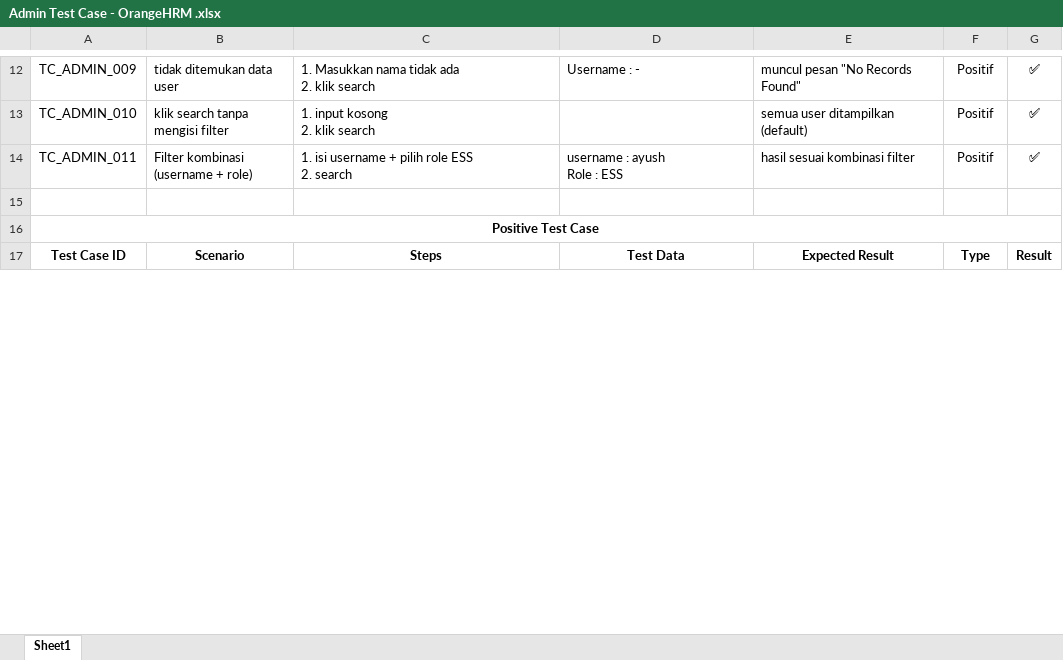
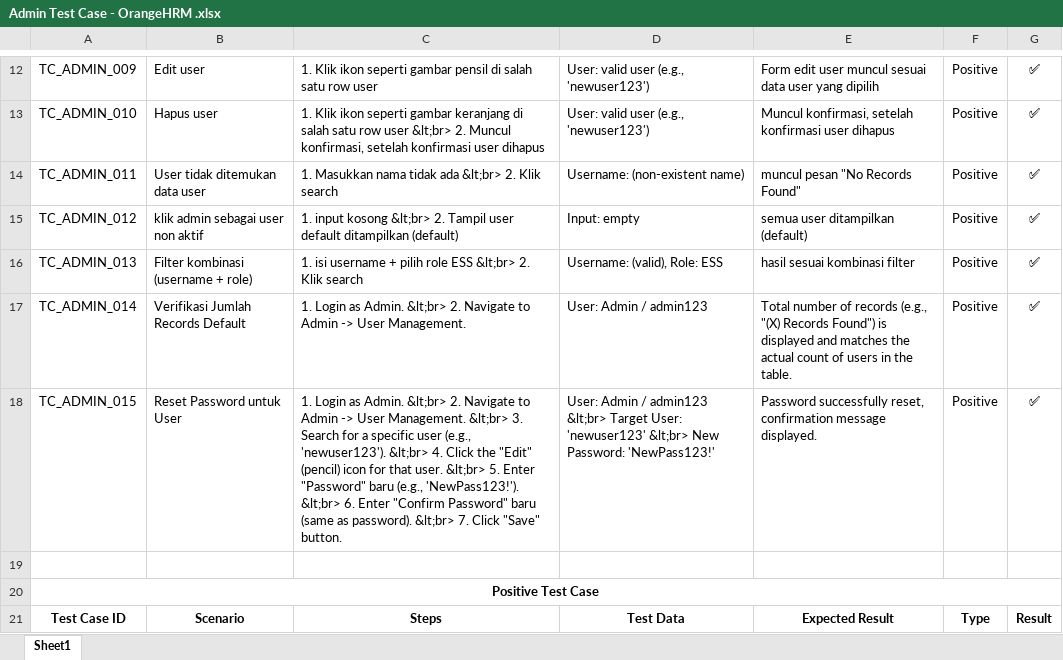
Before and after one commit to YTP27/QA-orangehrm-demo-porto, an Excel workbook: manual-test/Admin Test Case - OrangeHRM .xlsx, sheet Sheet1, drawn as a sheet; only a part is shown, gaps mark what is left out; values as stored, in another font and other column widths than the file's, no borders; charts and pictures not drawn; addresses are those after the commit; ↵ is a line break in a cell; the diff covers the shown part only; the diff names each change by its address in the sheet, - before the commit and + after, or states it on an @@ line.

```diff
--- a/manual-test/Admin Test Case - OrangeHRM .xlsx (sheet Sheet1)
+++ b/manual-test/Admin Test Case - OrangeHRM .xlsx (sheet Sheet1)
-B12: tidak ditemukan data user
+B12: Edit user
-C12: 1. Masukkan nama tidak ada ↵ 2. klik search
+C12: 1. Klik ikon seperti gambar pensil di salah satu row user
-D12: Username : -
+D12: User: valid user (e.g., 'newuser123')
-E12: muncul pesan "No Records Found"
+E12: Form edit user muncul sesuai data user yang dipilih
-F12:F13: Positif
+F12:F13: Positive
-B13: klik search tanpa mengisi filter
+B13: Hapus user
-C13: 1. input kosong ↵ 2. klik search
+C13: 1. Klik ikon seperti gambar keranjang di salah satu row user &lt;br> 2. Muncul konfirmasi, setelah konfirmasi user dihapus
-D13: (empty)
+D13: User: valid user (e.g., 'newuser123')
-E13: semua user ditampilkan (default)
+E13: Muncul konfirmasi, setelah konfirmasi user dihapus
+row 14: TC_ADMIN_011 | User tidak ditemukan data user | 1. Masukkan nama tidak ada &lt;br> 2. Klik search | Username: (non-existent name) | muncul pesan "No Records Found" | Positive | ✅
+row 15: TC_ADMIN_012 | klik admin sebagai user non aktif | 1. input kosong &lt;br> 2. Tampil user default ditampilkan (default) | Input: empty | semua user ditampilkan (default) | Positive | ✅
-A16: TC_ADMIN_011
+A16: TC_ADMIN_013
-C16: …role ESS ↵ 2. search
+C16: …role ESS &lt;br> 2. Klik search
-D16: username : ayush ↵ Role : ESS
+D16: Username: (valid), Role: ESS
-F16: Positif
+F16: Positive
+row 17: TC_ADMIN_014 | Verifikasi Jumlah Records Default | 1. Login as Admin. &lt;br> 2. Navigate to Admin -> User Management. | User: Admin / admin123 | Total number of records (e.g., "(X) Records Found") is displayed and matches the actual count of users in the table. | Positive | ✅
+row 18: TC_ADMIN_015 | Reset Password untuk User | 1. Login as Admin. &lt;br> 2. Navigate to Admin -> User Management. &lt;br> 3. Search for a specific user (e.g., 'newuser123'). &lt;br> 4. Click the "Edit" (pencil) icon for that user. &lt;br> 5. Enter "Password" baru (e.g., 'NewPass123!'). &lt;br> 6. Enter "Confirm Password" baru (same as password). &lt;br> 7. Click "Save" button. | User: Admin / admin123 &lt;br> Target User: 'newuser123' &lt;br> New Password: 'NewPass123!' | Password successfully reset, confirmation message displayed. | Positive | ✅
```
Also changed, not shown: 4 added rows and 50 edited cells elsewhere in this sheet.
